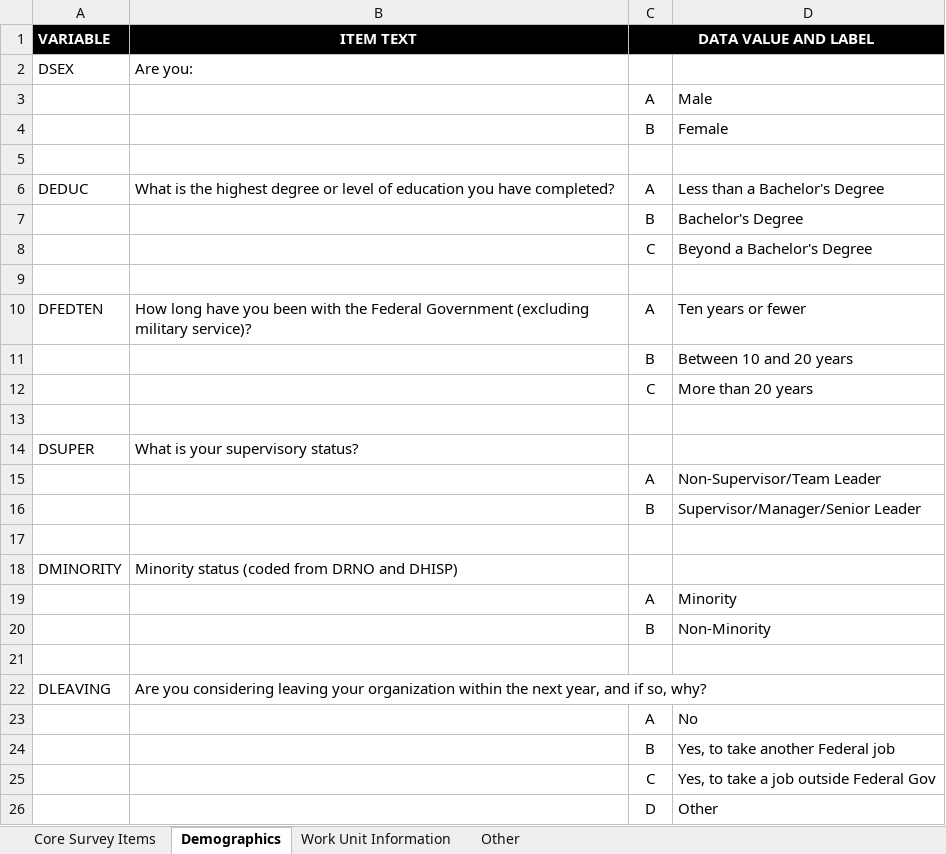
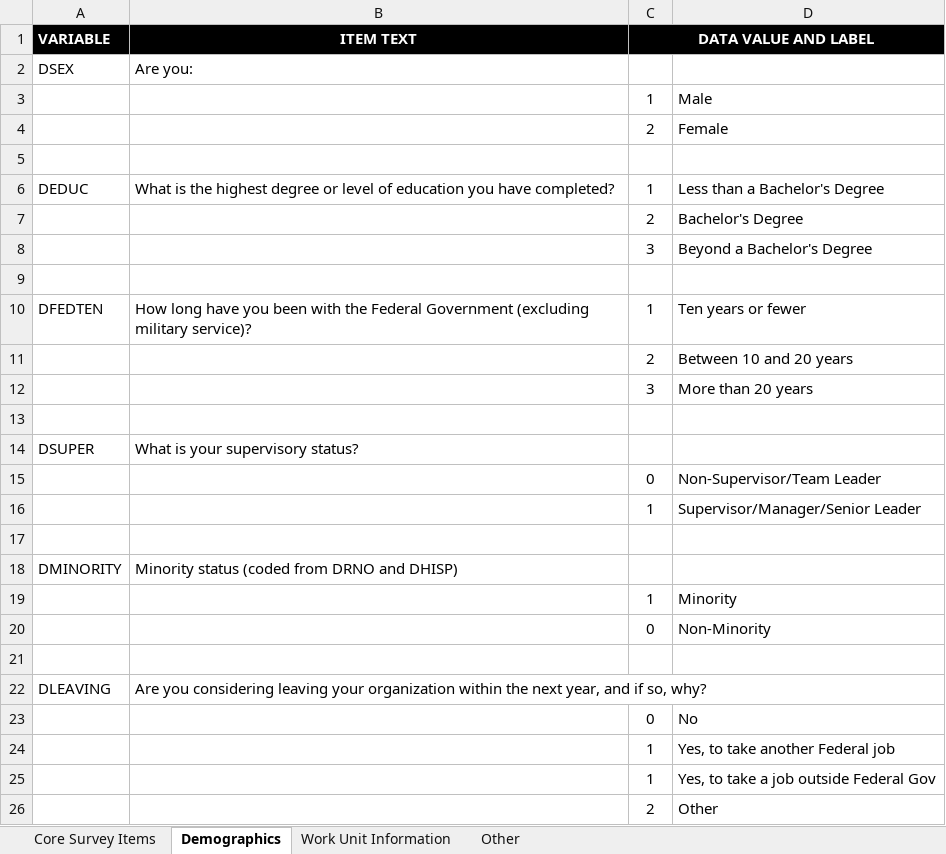
Before and after one commit to emajumdar/final_project, an Excel workbook: 2017 PRDF Codebook.xlsx, sheet Demographics, drawn as a sheet; values as stored, in another font and other column widths than the file's, no borders; the diff names each change by its address in the sheet, - before the commit and + after, or states it on an @@ line.

Commit message:
recoded codebook

```diff
--- a/2017 PRDF Codebook.xlsx (sheet Demographics)
+++ b/2017 PRDF Codebook.xlsx (sheet Demographics)
-C3 (DATA VALUE AND LABEL): A
+C3 (DATA VALUE AND LABEL): 1
-C4 (DATA VALUE AND LABEL): B
+C4 (DATA VALUE AND LABEL): 2
-C6 (DATA VALUE AND LABEL): A
+C6 (DATA VALUE AND LABEL): 1
-C7 (DATA VALUE AND LABEL): B
+C7 (DATA VALUE AND LABEL): 2
-C8 (DATA VALUE AND LABEL): C
+C8 (DATA VALUE AND LABEL): 3
-C10 (DATA VALUE AND LABEL): A
+C10 (DATA VALUE AND LABEL): 1
-C11 (DATA VALUE AND LABEL): B
+C11 (DATA VALUE AND LABEL): 2
-C12 (DATA VALUE AND LABEL): C
+C12 (DATA VALUE AND LABEL): 3
-C15 (DATA VALUE AND LABEL): A
+C15 (DATA VALUE AND LABEL): 0
-C16 (DATA VALUE AND LABEL): B
+C16 (DATA VALUE AND LABEL): 1
-C19 (DATA VALUE AND LABEL): A
+C19 (DATA VALUE AND LABEL): 1
-C20 (DATA VALUE AND LABEL): B
+C20 (DATA VALUE AND LABEL): 0
-C23 (DATA VALUE AND LABEL): A
+C23 (DATA VALUE AND LABEL): 0
-C24 (DATA VALUE AND LABEL): B
+C24 (DATA VALUE AND LABEL): 1
-C25 (DATA VALUE AND LABEL): C
+C25 (DATA VALUE AND LABEL): 1
-C26 (DATA VALUE AND LABEL): D
+C26 (DATA VALUE AND LABEL): 2
```
